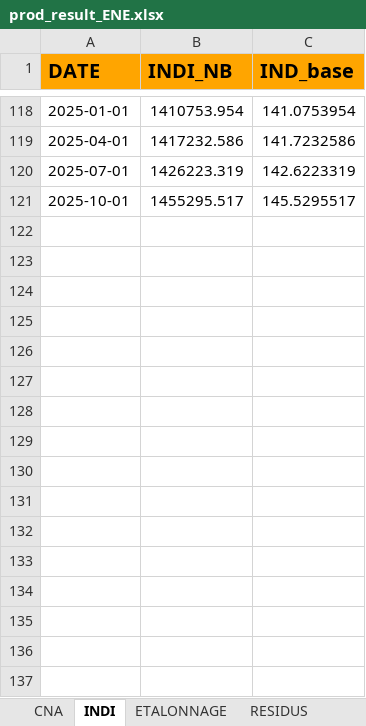
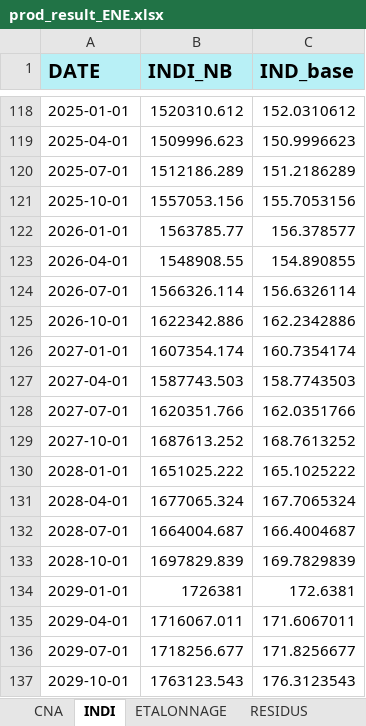
Before and after one commit to luckymaxtser/Compte_trim, an Excel workbook: prod_result_ENE.xlsx, sheet INDI, drawn as a sheet; only a part is shown, gaps mark what is left out; values as stored, in another font and other column widths than the file's, no borders; the diff covers the shown part only; the diff names each change by its address in the sheet, - before the commit and + after, or states it on an @@ line.

```diff
--- a/prod_result_ENE.xlsx (sheet INDI)
+++ b/prod_result_ENE.xlsx (sheet INDI)
-A1:C1 fill: #FFA500
+A1:C1 fill: #B8F0F6
-B118 (INDI_NB): 1410753.954
+B118 (INDI_NB): 1520310.612
-C118 (IND_base): 141.0753954
+C118 (IND_base): 152.0310612
-B119 (INDI_NB): 1417232.586
+B119 (INDI_NB): 1509996.623
-C119 (IND_base): 141.7232586
+C119 (IND_base): 150.9996623
-B120 (INDI_NB): 1426223.319
+B120 (INDI_NB): 1512186.289
-C120 (IND_base): 142.6223319
+C120 (IND_base): 151.2186289
-B121 (INDI_NB): 1455295.517
+B121 (INDI_NB): 1557053.156
-C121 (IND_base): 145.5295517
+C121 (IND_base): 155.7053156
+row 122: 2026-01-01 | 1563785.77 | 156.378577
+row 123: 2026-04-01 | 1548908.55 | 154.890855
+row 124: 2026-07-01 | 1566326.114 | 156.6326114
+row 125: 2026-10-01 | 1622342.886 | 162.2342886
+row 126: 2027-01-01 | 1607354.174 | 160.7354174
+row 127: 2027-04-01 | 1587743.503 | 158.7743503
+row 128: 2027-07-01 | 1620351.766 | 162.0351766
+row 129: 2027-10-01 | 1687613.252 | 168.7613252
+row 130: 2028-01-01 | 1651025.222 | 165.1025222
+row 131: 2028-04-01 | 1677065.324 | 167.7065324
+row 132: 2028-07-01 | 1664004.687 | 166.4004687
+row 133: 2028-10-01 | 1697829.839 | 169.7829839
+row 134: 2029-01-01 | 1726381 | 172.6381
+row 135: 2029-04-01 | 1716067.011 | 171.6067011
+row 136: 2029-07-01 | 1718256.677 | 171.8256677
+row 137: 2029-10-01 | 1763123.543 | 176.3123543
```
Also changed, not shown: 32 edited cells elsewhere in this sheet, sheet PREVISION, sheet CALAGE, sheet VATRIM, sheet ETALONNAGE, sheet RESIDUS, sheet CNA.
